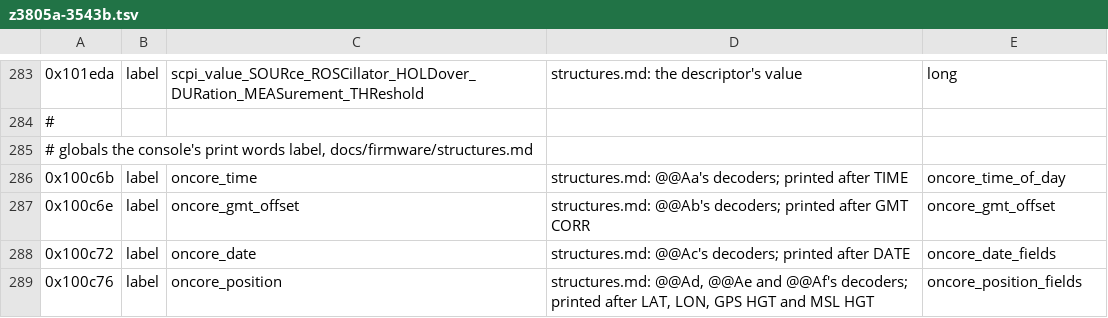
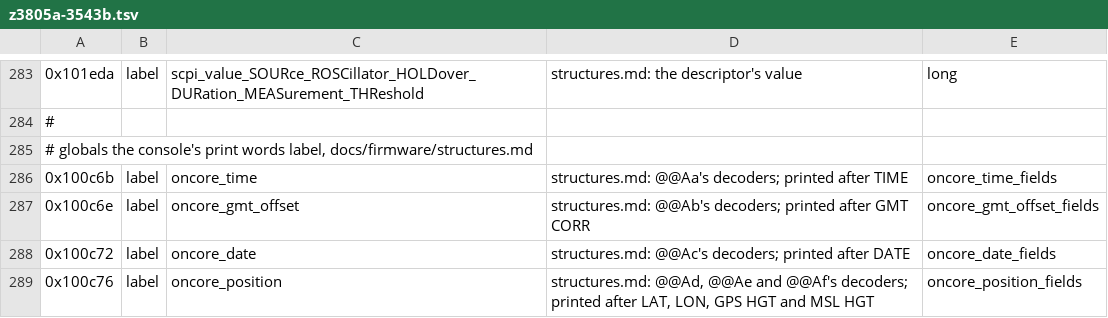
Before and after one commit to charlieh0tel/smartclock, a TSV file: tools/ghidra/names/z3805a-3543b.tsv, drawn as a sheet; only a part is shown, gaps mark what is left out.

Commit message:
Put the structures and typed globals in the exported C
The export now opens with the program's structures, packed as the image
lays them out, and an extern for each named, typed global with its
address, so the file stands alone; the declarations compile, with long
as 32 bits.  Switch tables are left out, and Ghidra's untyped pointer is
written as void *.

The time and GMT-offset types take the _fields names the other Oncore
records use, as a type and a global named alike are not C.

```diff
--- a/tools/ghidra/names/z3805a-3543b.tsv
+++ b/tools/ghidra/names/z3805a-3543b.tsv
@@ -285,4 +285,4 @@
 # globals the console's print words label, docs/firmware/structures.md
-0x100c6b	label	oncore_time	structures.md: @@Aa's decoders; printed after TIME	oncore_time_of_day
-0x100c6e	label	oncore_gmt_offset	structures.md: @@Ab's decoders; printed after GMT CORR	oncore_gmt_offset
+0x100c6b	label	oncore_time	structures.md: @@Aa's decoders; printed after TIME	oncore_time_fields
+0x100c6e	label	oncore_gmt_offset	structures.md: @@Ab's decoders; printed after GMT CORR	oncore_gmt_offset_fields
 0x100c72	label	oncore_date	structures.md: @@Ac's decoders; printed after DATE	oncore_date_fields
```
Also changed, not shown: 6 other files.
